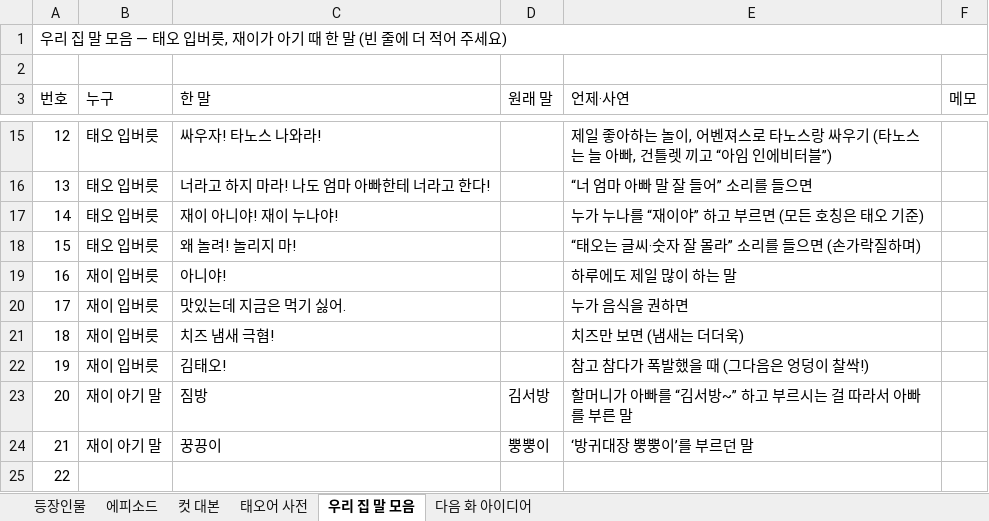
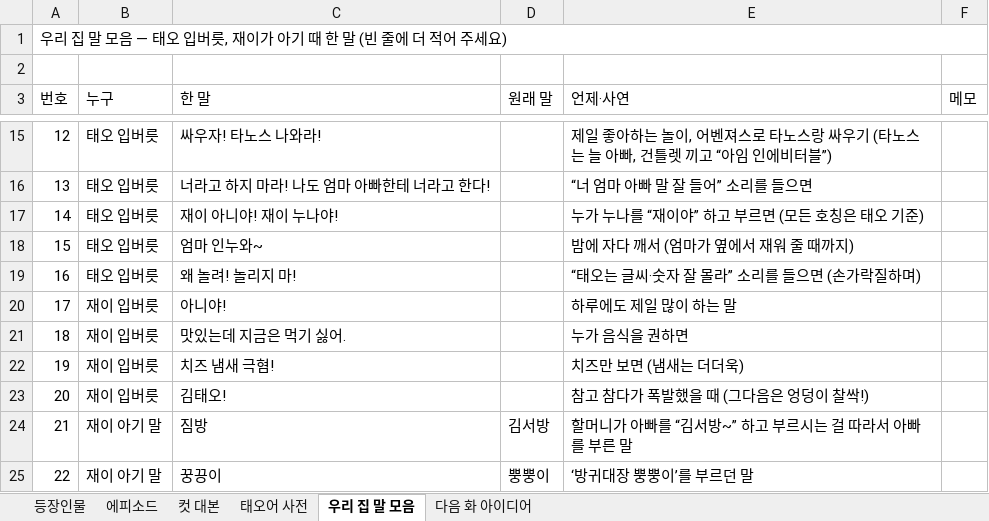
Before and after one commit to seangold8888/seangold8888.github.io, an Excel workbook: webtoon/planning/오늘도우리집_기획표.xlsx, sheet 우리 집 말 모음, drawn as a sheet; only a part is shown, gaps mark what is left out; the shorter side is filled out with more unchanged rows; values as stored, in another font and other column widths than the file's, no cell formats; addresses are those after the commit; the diff names each change by its address in the sheet, - before the commit and + after, or states it on an @@ line.

```diff
--- a/webtoon/planning/오늘도우리집_기획표.xlsx (sheet 우리 집 말 모음)
+++ b/webtoon/planning/오늘도우리집_기획표.xlsx (sheet 우리 집 말 모음)
+row 18: 15 | 태오 입버릇 | 엄마 인누와~ |  | 밤에 자다 깨서 (엄마가 옆에서 재워 줄 때까지)
@@ column A (번호) renumbered from row 19 down @@
```
Also changed, not shown: sheet 컷 대본, sheet 에피소드, sheet 태오어 사전, cell formats, 8 other files.
